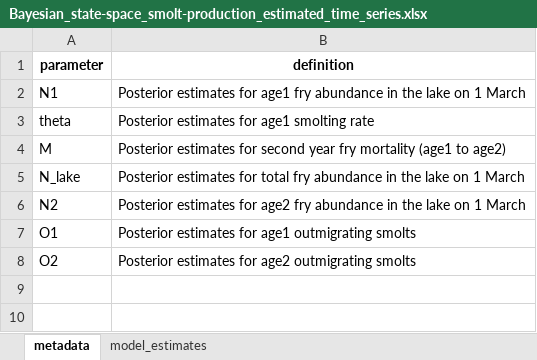
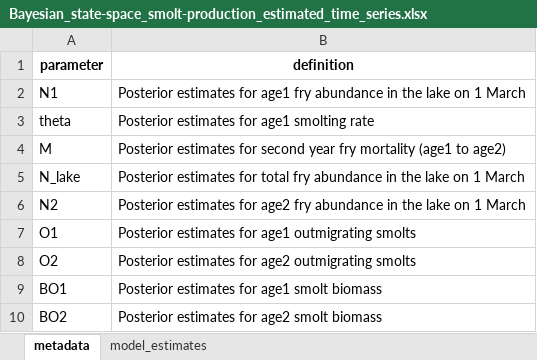
Before and after one commit to SCA-stock-assess/Barkley-Sk-CSAS, an Excel workbook: 3. outputs/Stock-recruit data/Bayesian_state-space_smolt-production_estimated_time_series.xlsx, sheet metadata, drawn as a sheet; values as stored, in another font and other column widths than the file's, no borders; the diff names each change by its address in the sheet, - before the commit and + after, or states it on an @@ line.

Commit message:
(actually export the biomass estimates this time)

```diff
--- a/3. outputs/Stock-recruit data/Bayesian_state-space_smolt-production_estimated_time_series.xlsx (sheet metadata)
+++ b/3. outputs/Stock-recruit data/Bayesian_state-space_smolt-production_estimated_time_series.xlsx (sheet metadata)
+row 9: BO1 | Posterior estimates for age1 smolt biomass
+row 10: BO2 | Posterior estimates for age2 smolt biomass
```
Also changed, not shown: sheet model_estimates, 1 other file.
